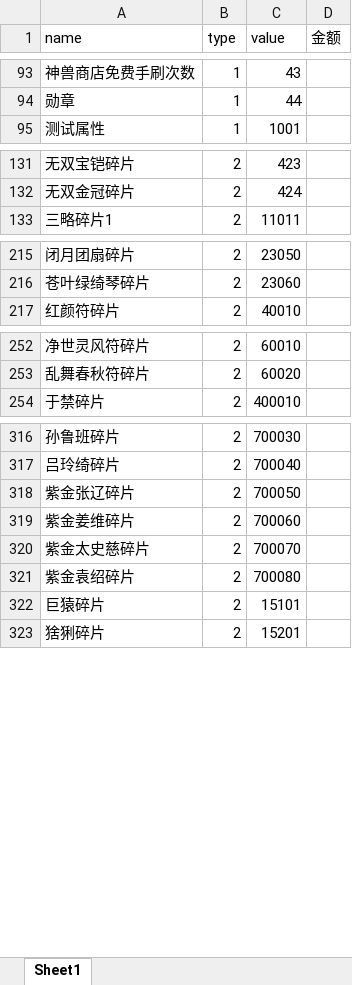
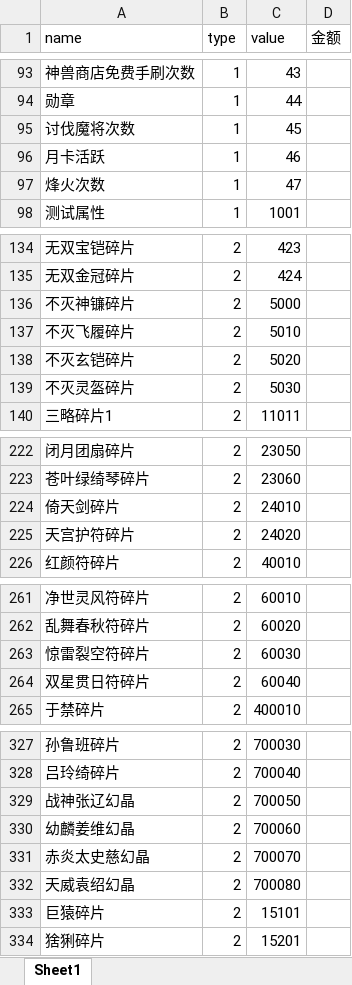
Before and after one commit to jackiejen1/RobotizationTest, an Excel workbook: com/Tools/MyPoco/info_tab/少三2道具类型表.xlsx, sheet Sheet1, drawn as a sheet; only a part is shown, gaps mark what is left out; values as stored, in another font and other column widths than the file's, no borders; addresses are those after the commit; the diff covers the shown part only; the diff names each change by its address in the sheet, - before the commit and + after, or states it on an @@ line.

```diff
--- a/com/Tools/MyPoco/info_tab/少三2道具类型表.xlsx (sheet Sheet1)
+++ b/com/Tools/MyPoco/info_tab/少三2道具类型表.xlsx (sheet Sheet1)
+row 95: 讨伐魔将次数 | 1 | 45
+row 96: 月卡活跃 | 1 | 46
+row 97: 烽火次数 | 1 | 47
+row 136: 不灭神镰碎片 | 2 | 5000
+row 137: 不灭飞履碎片 | 2 | 5010
+row 138: 不灭玄铠碎片 | 2 | 5020
+row 139: 不灭灵盔碎片 | 2 | 5030
+row 224: 倚天剑碎片 | 2 | 24010
+row 225: 天宫护符碎片 | 2 | 24020
+row 263: 惊雷裂空符碎片 | 2 | 60030
+row 264: 双星贯日符碎片 | 2 | 60040
-A329 (name): 紫金张辽碎片
+A329 (name): 战神张辽幻晶
-A330 (name): 紫金姜维碎片
+A330 (name): 幼麟姜维幻晶
-A331 (name): 紫金太史慈碎片
+A331 (name): 赤炎太史慈幻晶
-A332 (name): 紫金袁绍碎片
+A332 (name): 天威袁绍幻晶
```
Also changed, not shown: 17 added rows elsewhere in this sheet, com/Tools/MyPoco/info_tab/少三2关卡类型表.xlsx, 6 other files.
